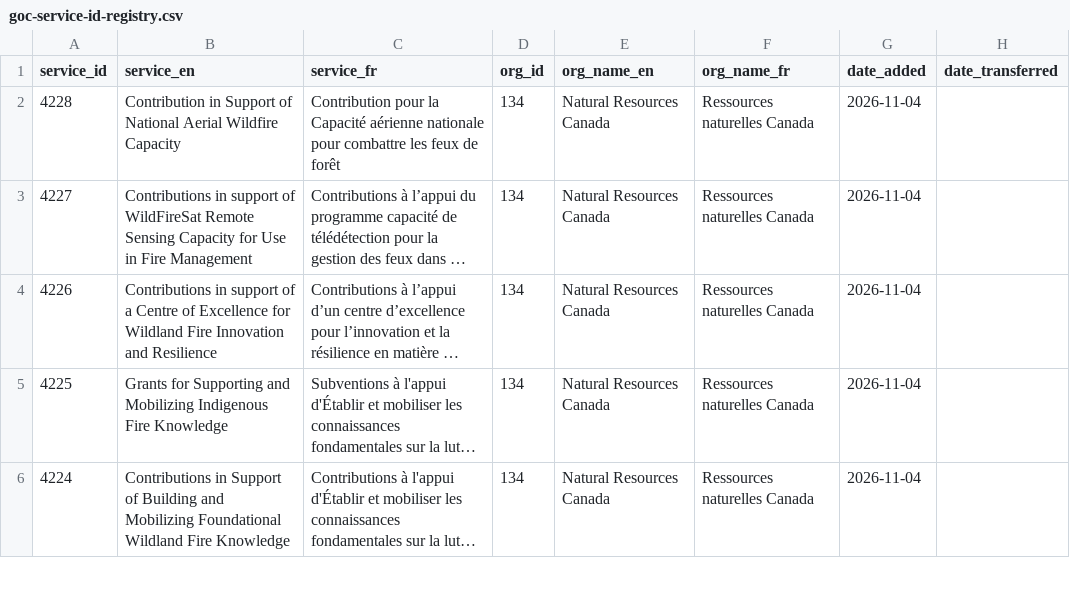
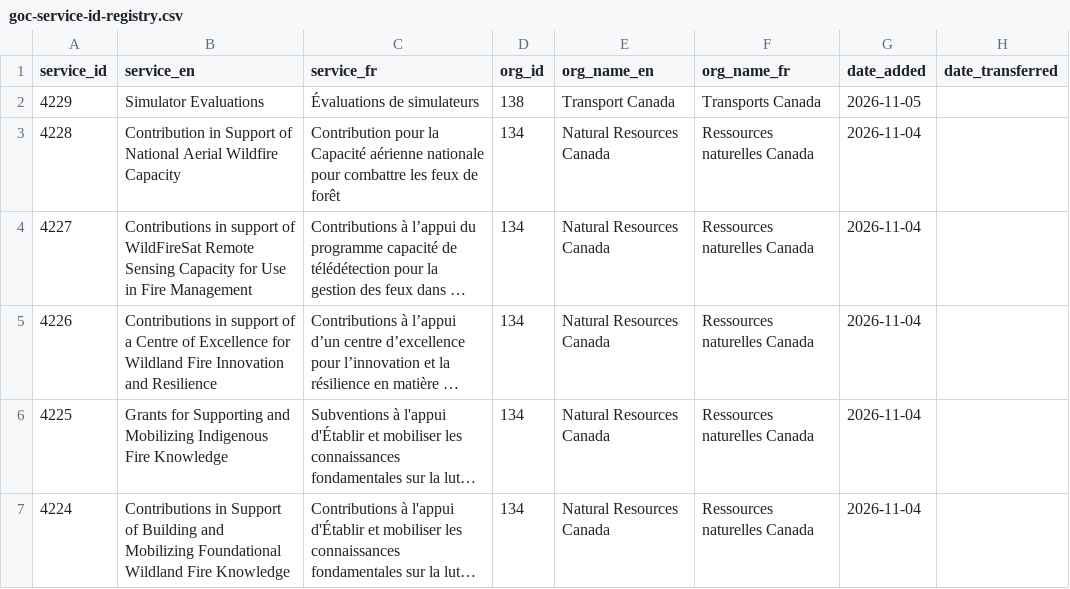
Before and after one commit to gcperformance/utilities, a CSV file: goc-service-id-registry.csv, drawn as a sheet; only a part is shown; long unchanged cells end in ….

Commit message:
Add files via upload
New SID for TC

```diff
--- a/goc-service-id-registry.csv
+++ b/goc-service-id-registry.csv
@@ -1,2 +1,3 @@
 service_id,service_en,service_fr,org_id,org_name_en,org_name_fr,date_added,date_transferred
+4229,Simulator Evaluations,Évaluations de simulateurs,138,Transport Canada,Transports Canada,2026-11-05,
 4228,Contribution in Support of National Aerial Wildfire Capacity,Contribution pour la Capacité aérienne nationale pour combattre les feux de forêt,134,Natural Resources Canada,Ressources naturelles Canada,2026-11-04,
```
